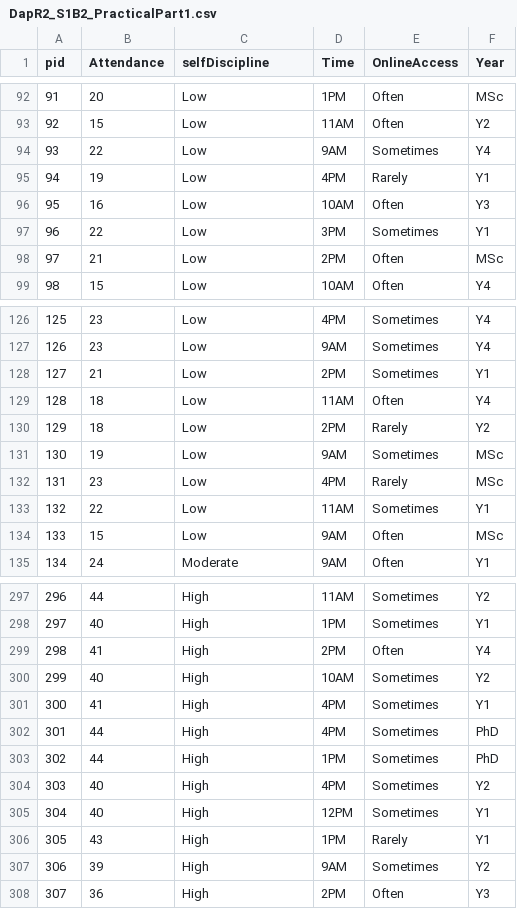
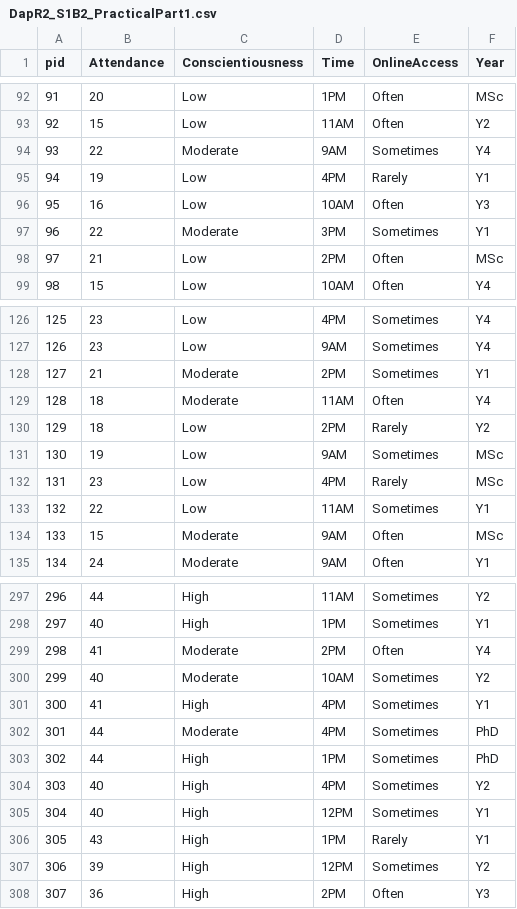
Before and after one commit to uoepsy/data, a CSV file: DapR2_S1B2_PracticalPart1.csv, drawn as a sheet; only a part is shown, gaps mark what is left out; the diff covers the shown part only.

```diff
--- a/DapR2_S1B2_PracticalPart1.csv
+++ b/DapR2_S1B2_PracticalPart1.csv
@@ -1 +1 @@
-pid,Attendance,selfDiscipline,Time,OnlineAccess,Year
+pid,Attendance,Conscientiousness,Time,OnlineAccess,Year
@@ -93,6 +93,6 @@ pid,Attendance,selfDiscipline,Time,OnlineAccess,Year
 92,15,Low,11AM,Often,Y2
-93,22,Low,9AM,Sometimes,Y4
+93,22,Moderate,9AM,Sometimes,Y4
 94,19,Low,4PM,Rarely,Y1
 95,16,Low,10AM,Often,Y3
-96,22,Low,3PM,Sometimes,Y1
+96,22,Moderate,3PM,Sometimes,Y1
 97,21,Low,2PM,Often,MSc
@@ -127,4 +127,4 @@ pid,Attendance,selfDiscipline,Time,OnlineAccess,Year
 126,23,Low,9AM,Sometimes,Y4
-127,21,Low,2PM,Sometimes,Y1
-128,18,Low,11AM,Often,Y4
+127,21,Moderate,2PM,Sometimes,Y1
+128,18,Moderate,11AM,Often,Y4
 129,18,Low,2PM,Rarely,Y2
@@ -133,3 +133,3 @@ pid,Attendance,selfDiscipline,Time,OnlineAccess,Year
 132,22,Low,11AM,Sometimes,Y1
-133,15,Low,9AM,Often,MSc
+133,15,Moderate,9AM,Often,MSc
 134,24,Moderate,9AM,Often,Y1
@@ -298,6 +298,6 @@ pid,Attendance,selfDiscipline,Time,OnlineAccess,Year
 297,40,High,1PM,Sometimes,Y1
-298,41,High,2PM,Often,Y4
-299,40,High,10AM,Sometimes,Y2
+298,41,Moderate,2PM,Often,Y4
+299,40,Moderate,10AM,Sometimes,Y2
 300,41,High,4PM,Sometimes,Y1
-301,44,High,4PM,Sometimes,PhD
+301,44,Moderate,4PM,Sometimes,PhD
 302,44,High,1PM,Sometimes,PhD
@@ -306,3 +306,3 @@ pid,Attendance,selfDiscipline,Time,OnlineAccess,Year
 305,43,High,1PM,Rarely,Y1
-306,39,High,9AM,Sometimes,Y2
+306,39,High,12PM,Sometimes,Y2
 307,36,High,2PM,Often,Y3
```
Also changed, not shown: 35 edited cells elsewhere in this file.
